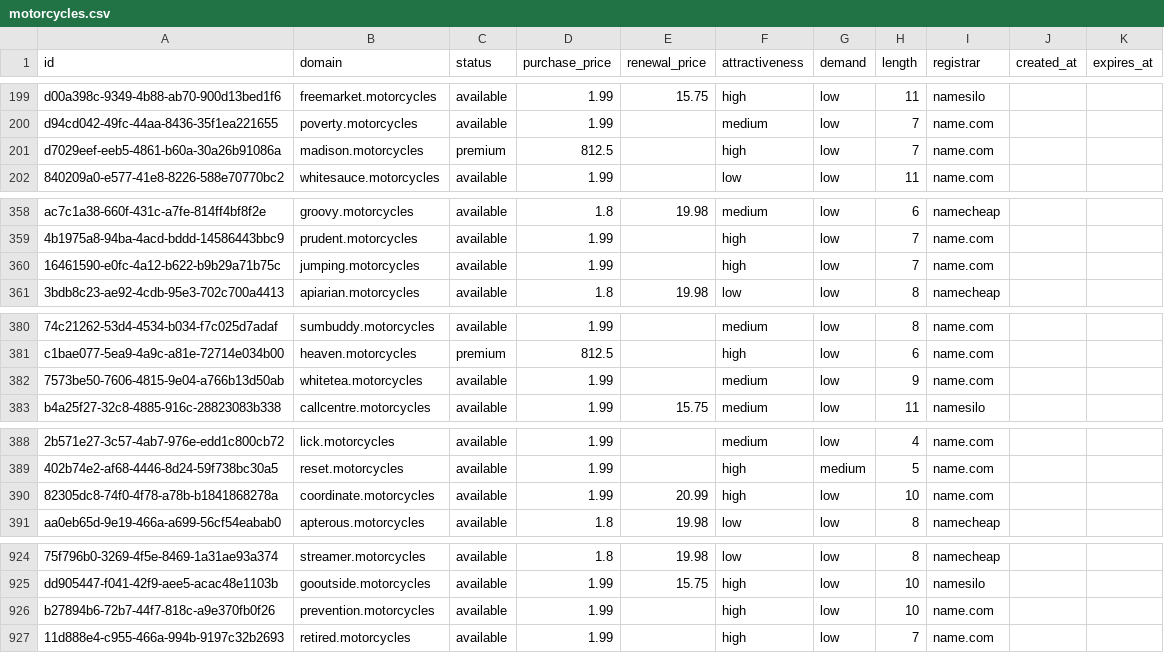
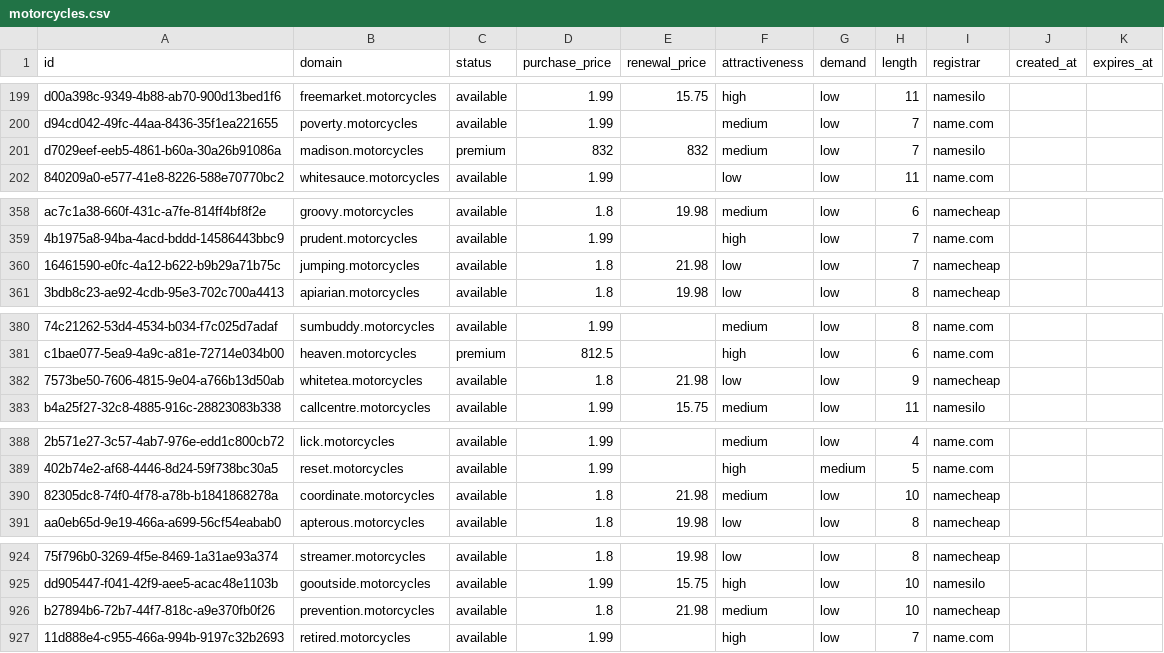
Before and after one commit to UniqueDomains/motorcycles-oneword-domains, a CSV file: motorcycles.csv, drawn as a sheet; only a part is shown, gaps mark what is left out; the diff covers the shown part only; the diff names each change by its address in the sheet, - before the commit and + after, or states it on an @@ line.

Commit message:
Domains update

```diff
--- a/motorcycles.csv
+++ b/motorcycles.csv
-D201 (purchase_price): 812.5
+D201 (purchase_price): 832
-E201 (renewal_price): (empty)
+E201 (renewal_price): 832
-F201 (attractiveness): high
+F201 (attractiveness): medium
-I201 (registrar): name.com
+I201 (registrar): namesilo
-D360 (purchase_price): 1.99
+D360 (purchase_price): 1.8
-E360 (renewal_price): (empty)
+E360 (renewal_price): 21.98
-F360 (attractiveness): high
+F360 (attractiveness): low
-I360 (registrar): name.com
+I360 (registrar): namecheap
-D382 (purchase_price): 1.99
+D382 (purchase_price): 1.8
-E382 (renewal_price): (empty)
+E382 (renewal_price): 21.98
-F382 (attractiveness): medium
+F382 (attractiveness): low
-I382 (registrar): name.com
+I382 (registrar): namecheap
-D390 (purchase_price): 1.99
+D390 (purchase_price): 1.8
-E390 (renewal_price): 20.99
+E390 (renewal_price): 21.98
-F390 (attractiveness): high
+F390 (attractiveness): medium
-I390 (registrar): name.com
+I390 (registrar): namecheap
-D926 (purchase_price): 1.99
+D926 (purchase_price): 1.8
-E926 (renewal_price): (empty)
+E926 (renewal_price): 21.98
-F926 (attractiveness): high
+F926 (attractiveness): medium
-I926 (registrar): name.com
+I926 (registrar): namecheap
```
Also changed, not shown: 5 edited cells elsewhere in this file, 4 other files.
